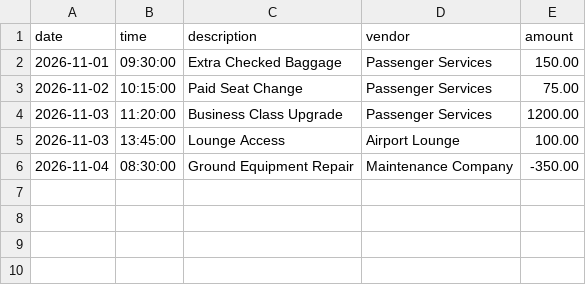
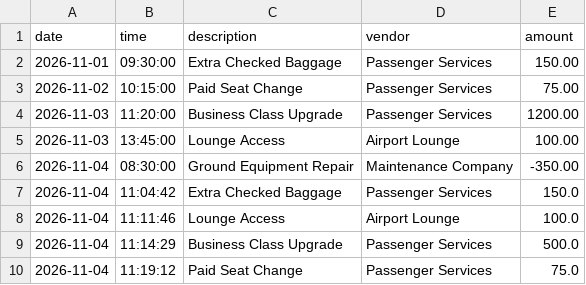
Before and after one commit to sumeyaabdo/accounting-ledger, a CSV file: transactions.csv, drawn as a sheet.

```diff
--- a/transactions.csv
+++ b/transactions.csv
@@ -6 +6,5 @@ date|time|description|vendor|amount
 2026-11-04|08:30:00|Ground Equipment Repair|Maintenance Company|-350.00
+2026-11-04|11:04:42|Extra Checked Baggage|Passenger Services|150.0
+2026-11-04|11:11:46|Lounge Access|Airport Lounge|100.0
+2026-11-04|11:14:29|Business Class Upgrade|Passenger Services|500.0
+2026-11-04|11:19:12|Paid Seat Change|Passenger Services|75.0
```
Also changed, not shown: 1 other file.
